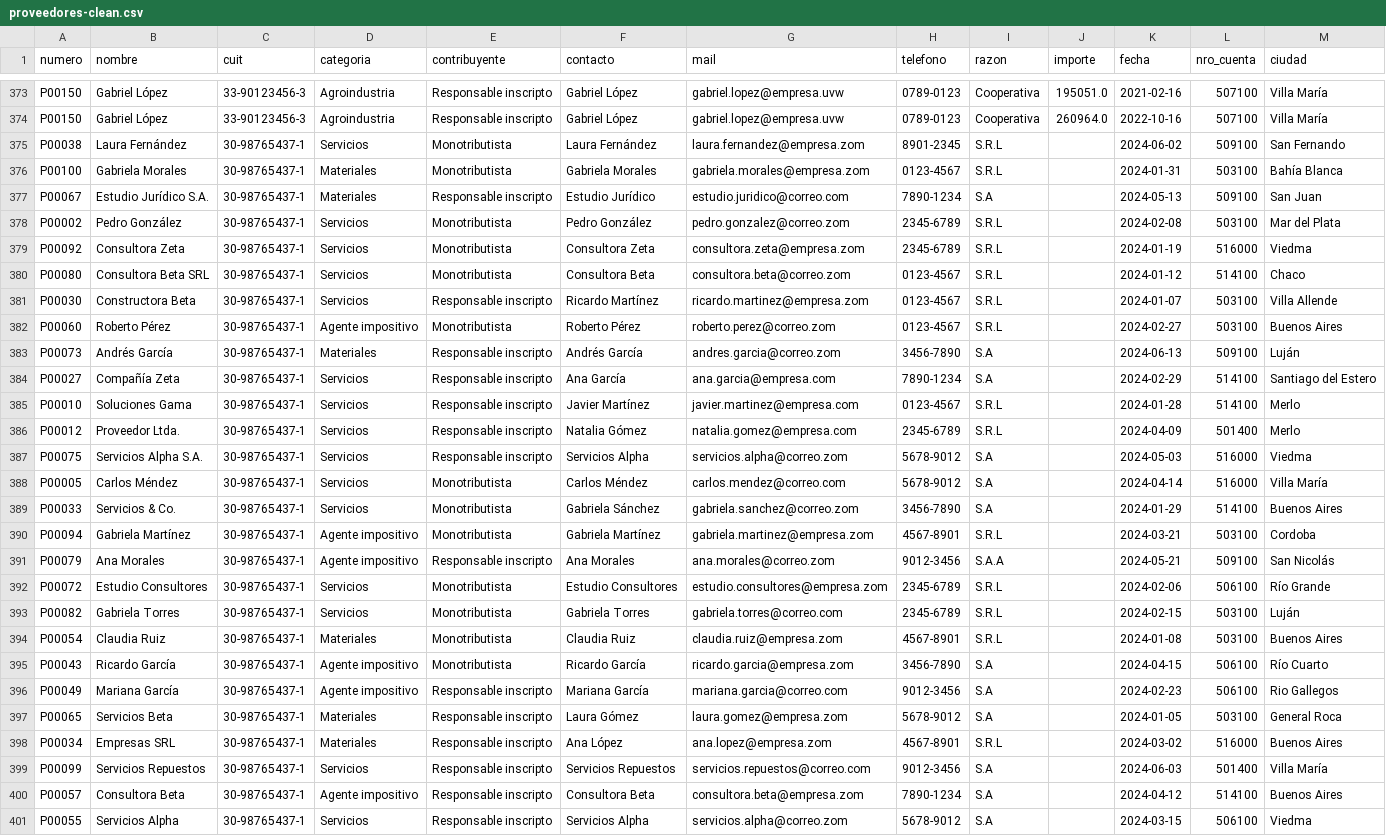
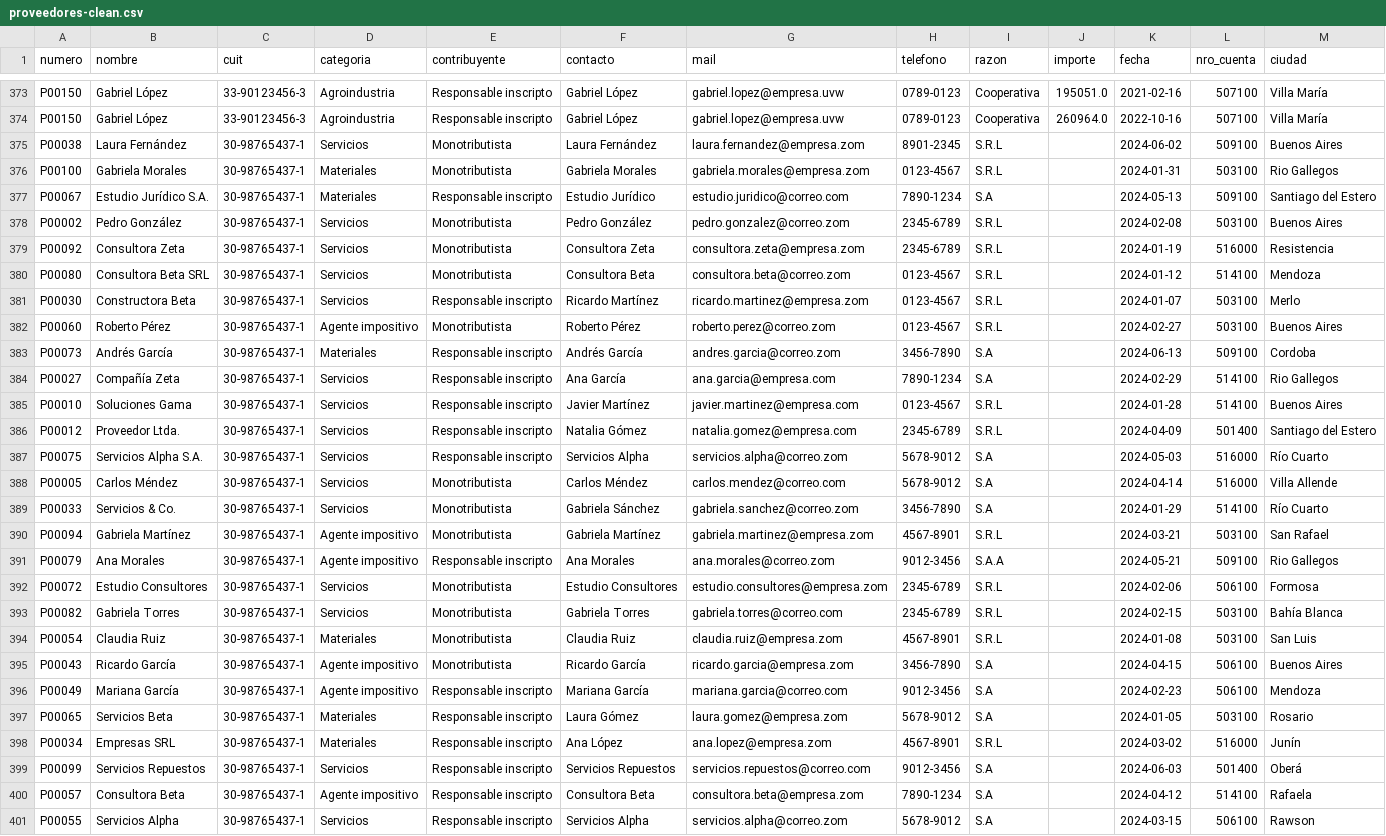
Before and after one commit to Sabellaj05/Guayerd-IBM-Data, a CSV file: data/cleaned/proveedores-clean.csv, drawn as a sheet; only a part is shown, gaps mark what is left out; the diff covers the shown part only; the diff names each change by its address in the sheet, - before the commit and + after, or states it on an @@ line.

```diff
--- a/data/cleaned/proveedores-clean.csv
+++ b/data/cleaned/proveedores-clean.csv
-M375 (ciudad): San Fernando
+M375 (ciudad): Buenos Aires
-M376 (ciudad): Bahía Blanca
+M376 (ciudad): Rio Gallegos
-M377 (ciudad): San Juan
+M377 (ciudad): Santiago del Estero
-M378 (ciudad): Mar del Plata
+M378 (ciudad): Buenos Aires
-M379 (ciudad): Viedma
+M379 (ciudad): Resistencia
-M380 (ciudad): Chaco
+M380 (ciudad): Mendoza
-M381 (ciudad): Villa Allende
+M381 (ciudad): Merlo
-M383 (ciudad): Luján
+M383 (ciudad): Cordoba
-M384 (ciudad): Santiago del Estero
+M384 (ciudad): Rio Gallegos
-M385 (ciudad): Merlo
+M385 (ciudad): Buenos Aires
-M386 (ciudad): Merlo
+M386 (ciudad): Santiago del Estero
-M387 (ciudad): Viedma
+M387 (ciudad): Río Cuarto
-M388 (ciudad): Villa María
+M388 (ciudad): Villa Allende
-M389 (ciudad): Buenos Aires
+M389 (ciudad): Río Cuarto
-M390 (ciudad): Cordoba
+M390 (ciudad): San Rafael
-M391 (ciudad): San Nicolás
+M391 (ciudad): Rio Gallegos
-M392 (ciudad): Río Grande
+M392 (ciudad): Formosa
-M393 (ciudad): Luján
+M393 (ciudad): Bahía Blanca
-M394 (ciudad): Buenos Aires
+M394 (ciudad): San Luis
-M395 (ciudad): Río Cuarto
+M395 (ciudad): Buenos Aires
-M396 (ciudad): Rio Gallegos
+M396 (ciudad): Mendoza
-M397 (ciudad): General Roca
+M397 (ciudad): Rosario
-M398 (ciudad): Buenos Aires
+M398 (ciudad): Junín
-M399 (ciudad): Villa María
+M399 (ciudad): Oberá
-M400 (ciudad): Buenos Aires
+M400 (ciudad): Rafaela
-M401 (ciudad): Viedma
+M401 (ciudad): Rawson
```
Also changed, not shown: 118 edited cells elsewhere in this file, data/cleaned/donantes-clean.csv, data/merged/donantes_final-merged.csv, 5 other files.
